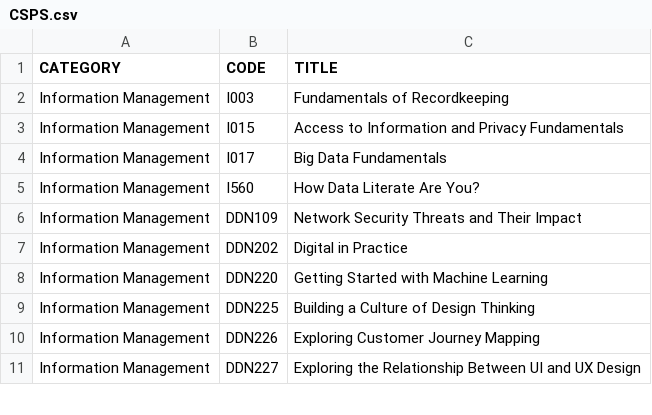
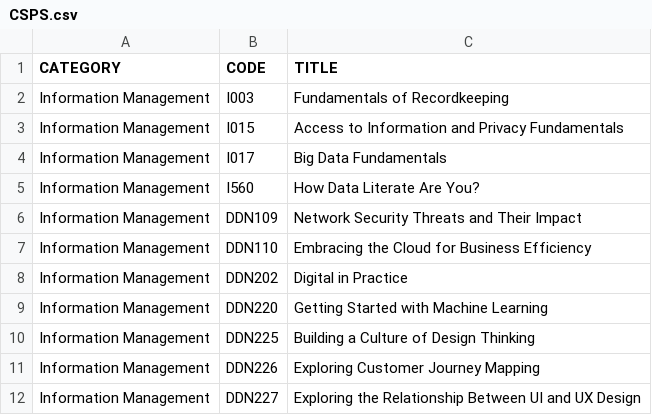
Before and after one commit to onshisan/onshisan.github.io, a CSV file: _data/CSPS.csv, drawn as a sheet; only a part is shown; the diff names each change by its address in the sheet, - before the commit and + after, or states it on an @@ line.

Commit message:
Update CSPS.csv
Add DDN110

```diff
--- a/_data/CSPS.csv
+++ b/_data/CSPS.csv
+row 7: Information Management | DDN110 | Embracing the Cloud for Business Efficiency
```
